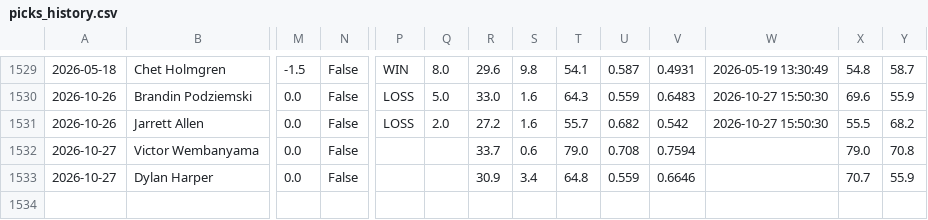
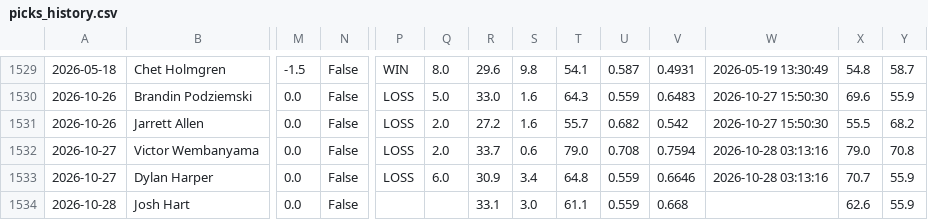
Before and after one commit to hacksumn/NBA-Prop-Maker, a CSV file: output/picks_history.csv, drawn as a sheet; only a part is shown, gaps mark what is left out; rows hold the shown columns only; the diff names each change by its address in the sheet, - before the commit and + after, or states it on an @@ line.

```diff
--- a/output/picks_history.csv
+++ b/output/picks_history.csv
-P1532:P1533: (empty)
+P1532:P1533: LOSS
-Q1532: (empty)
+Q1532: 2.0
-W1532:W1533: (empty)
+W1532:W1533: 2026-10-28 03:13:16
-Q1533: (empty)
+Q1533: 6.0
+row 1534: 2026-10-28 | Josh Hart | 0.0 | False |  |  | 33.1 | 3.0 | 61.1 | 0.559 | 0.668 |  | 62.6 | 55.9
```
Also changed, not shown: output/betslips_latest.csv, output/candidates_latest.csv, 6 other files.
